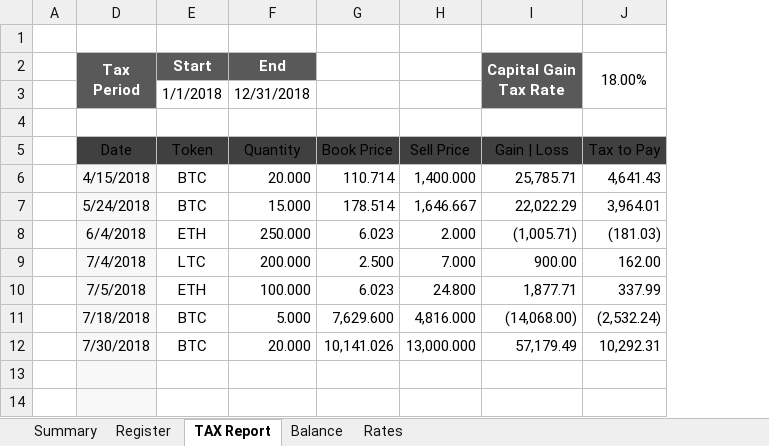
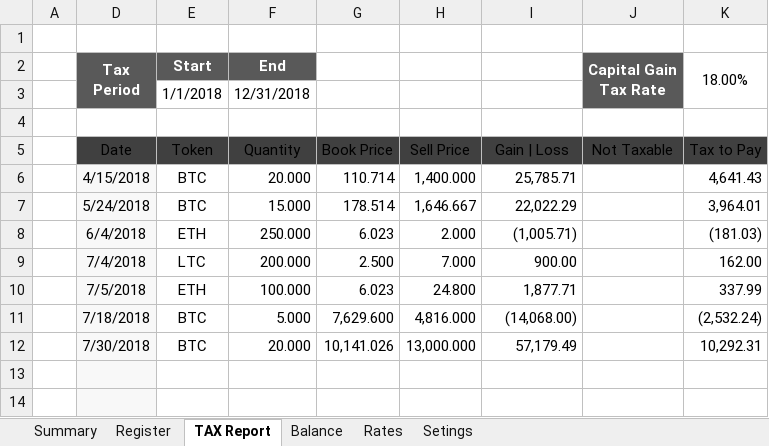
Before and after one commit to SergeiMerson/FIFO, an Excel workbook: FIFO Cryptocurrency tracking system.xlsx, sheet TAX Report, drawn as a sheet; only a part is shown; values as stored, in another font and other column widths than the file's, no borders; conditional formats and table styles not drawn; removed rows and columns are numbered as before the commit, all else as after; ↵ is a line break in a cell; the diff names each change by its address in the sheet, - before the commit and + after, or states it on an @@ line.

Commit message:
- Added option to choose default currency - Updated service to get exchange rates - Added option to add any token (removed value check from the "Register" sheet

```diff
--- a/FIFO Cryptocurrency tracking system.xlsx (sheet TAX Report)
+++ b/FIFO Cryptocurrency tracking system.xlsx (sheet TAX Report)
+sheet tab: Setings
+column J (Capital Gain Tax Rate), row 5: Not Taxable
-I2: Capital Gain ↵ Tax Rate
+I2: (empty)
-I2:I3 fill: #595959
+I2:I3 fill: none
-I2:I3 merged
```
Also changed, not shown: sheet Rates, sheet Balance, sheet Summary, sheet Register, formulas that keep their value, hidden cells, charts or pictures.
